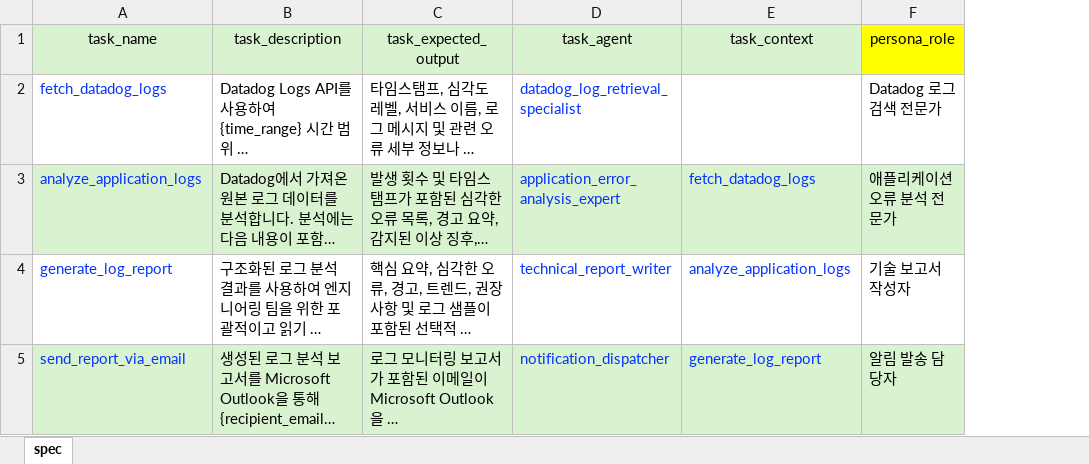
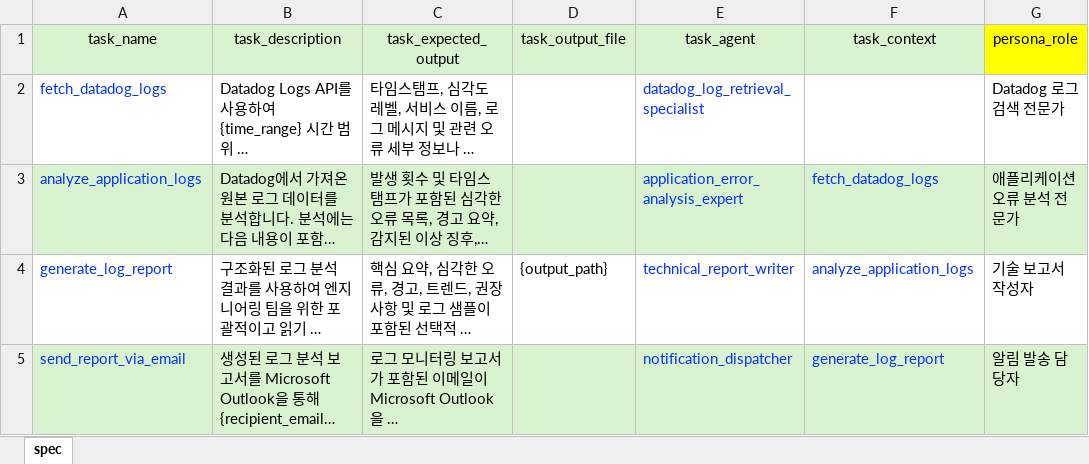
Before and after one commit to fiatlux316/meta_ai_generator, an Excel workbook: datadog_monitoring.xlsx, sheet spec, drawn as a sheet; only a part is shown; long unchanged cells end in …; values as stored, in another font and other column widths than the file's, no borders; the diff names each change by its address in the sheet, - before the commit and + after, or states it on an @@ line.

```diff
--- a/datadog_monitoring.xlsx (sheet spec)
+++ b/datadog_monitoring.xlsx (sheet spec)
+column D (task_output_file), row 4: {output_path}
```
Also changed, not shown: 8 other files.
